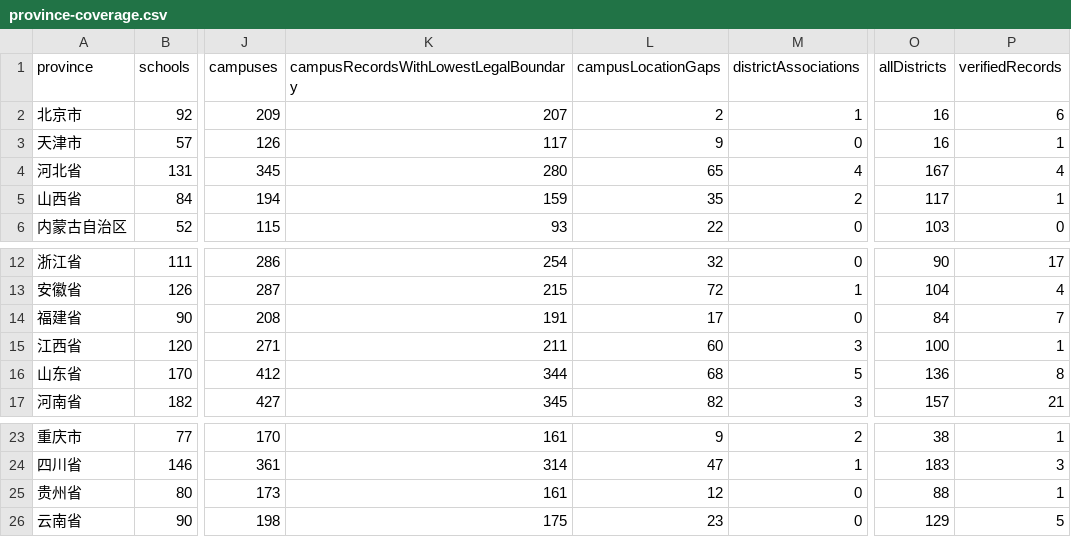
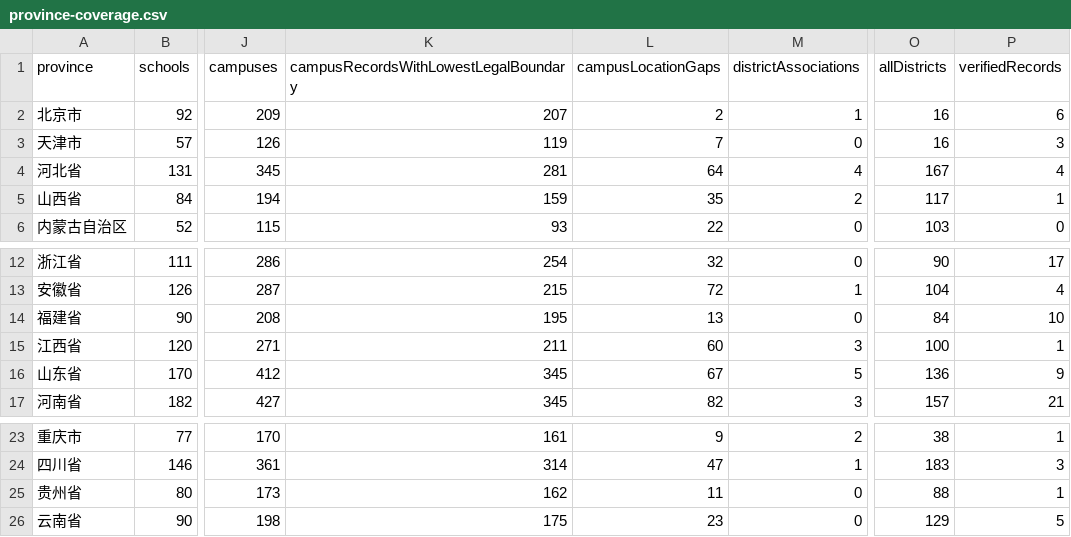
Before and after one commit to ProfessorZhi/china-university-atlas, a CSV file: reports/province-coverage.csv, drawn as a sheet; only a part is shown, gaps mark what is left out; the diff names each change by its address in the sheet, - before the commit and + after, or states it on an @@ line.

```diff
--- a/reports/province-coverage.csv
+++ b/reports/province-coverage.csv
-K3: 117
+K3: 119
-L3 (campusLocationGaps): 9
+L3 (campusLocationGaps): 7
-P3 (verifiedRecords): 1
+P3 (verifiedRecords): 3
-K4: 280
+K4: 281
-L4 (campusLocationGaps): 65
+L4 (campusLocationGaps): 64
-K14: 191
+K14: 195
-L14 (campusLocationGaps): 17
+L14 (campusLocationGaps): 13
-P14 (verifiedRecords): 7
+P14 (verifiedRecords): 10
-K16: 344
+K16: 345
-L16 (campusLocationGaps): 68
+L16 (campusLocationGaps): 67
-P16 (verifiedRecords): 8
+P16 (verifiedRecords): 9
-K25: 161
+K25: 162
-L25 (campusLocationGaps): 12
+L25 (campusLocationGaps): 11
```
Also changed, not shown: reports/campus-location-gaps.csv, 3 other files.
